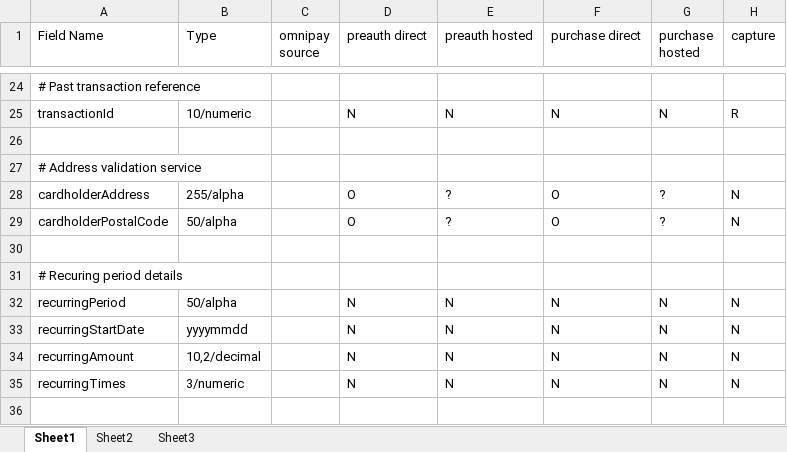
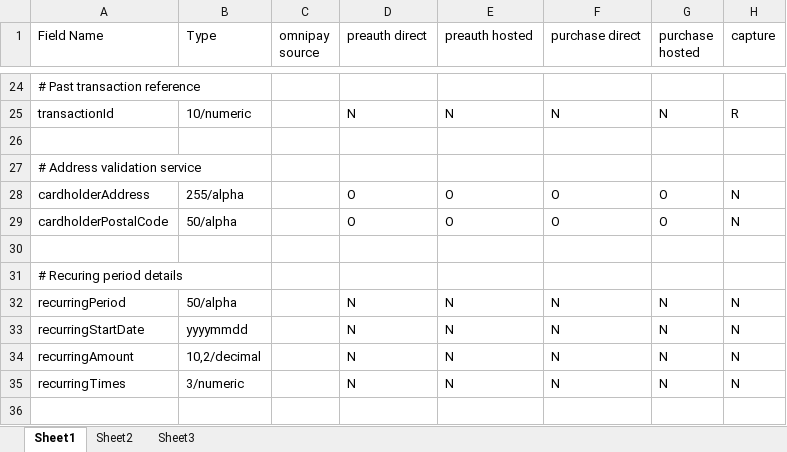
Before and after one commit to academe/omnipay-helcim, an Excel workbook: docs/helcim-request-fields.xlsx, sheet Sheet1, drawn as a sheet; only a part is shown, gaps mark what is left out; values as stored, in another font and other column widths than the file's, no borders; the diff names each change by its address in the sheet, - before the commit and + after, or states it on an @@ line.

Commit message:
Field list updates

```diff
--- a/docs/helcim-request-fields.xlsx (sheet Sheet1)
+++ b/docs/helcim-request-fields.xlsx (sheet Sheet1)
-E28:E29 (preauth hosted): ?
+E28:E29 (preauth hosted): O
-G28:G29 (purchase hosted): ?
+G28:G29 (purchase hosted): O
```
